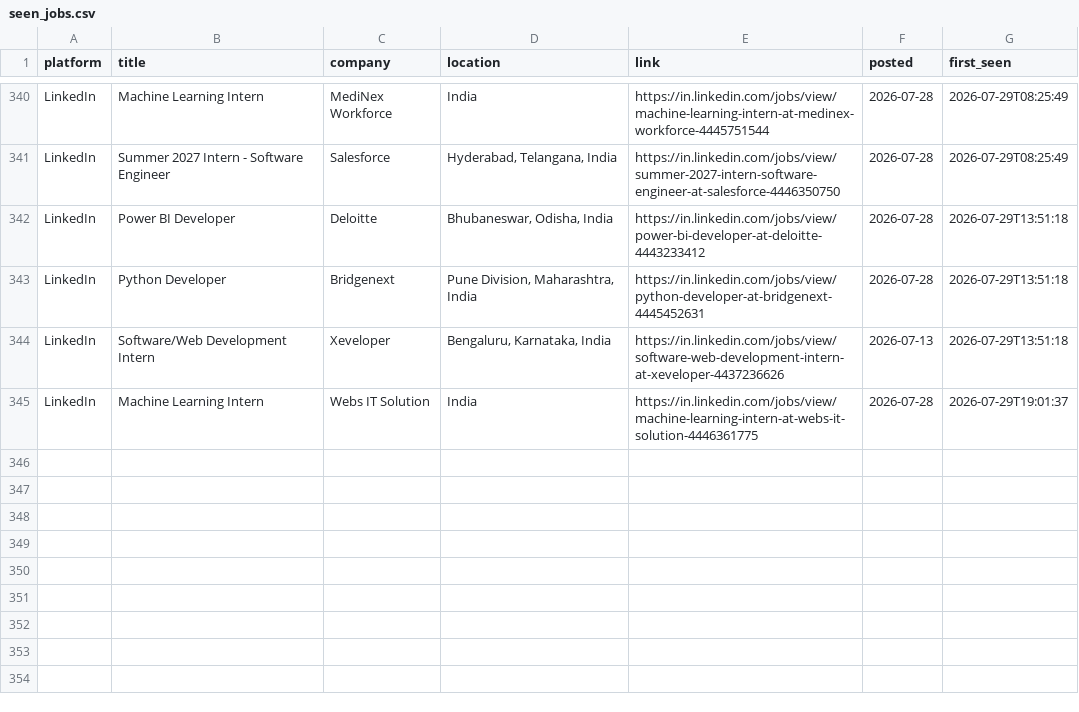
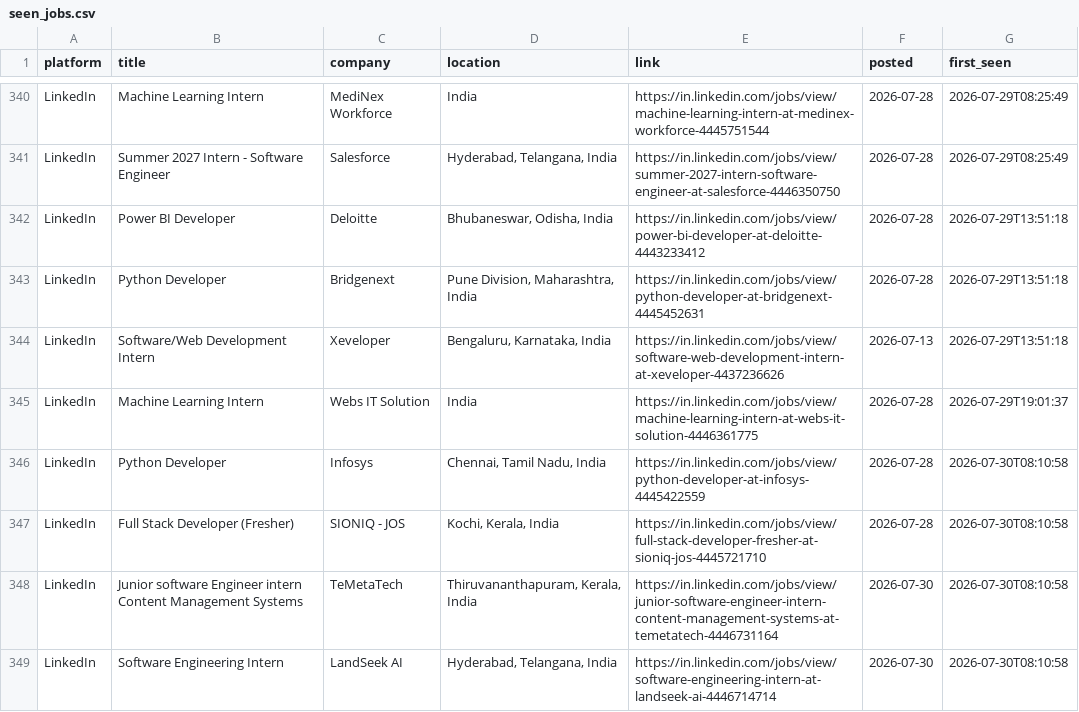
Before and after one commit to Kapilprajapat234/job-alert-bot, a CSV file: data/seen_jobs.csv, drawn as a sheet; only a part is shown, gaps mark what is left out; the diff names each change by its address in the sheet, - before the commit and + after, or states it on an @@ line.

```diff
--- a/data/seen_jobs.csv
+++ b/data/seen_jobs.csv
+row 346: LinkedIn | Python Developer | Infosys | Chennai, Tamil Nadu, India | https://in.linkedin.com/jobs/view/python-developer-at-infosys-4445422559 | 2026-07-28 | 2026-07-30T08:10:58
+row 347: LinkedIn | Full Stack Developer (Fresher) | SIONIQ - JOS | Kochi, Kerala, India | https://in.linkedin.com/jobs/view/full-stack-developer-fresher-at-sioniq-jos-4445721710 | 2026-07-28 | 2026-07-30T08:10:58
+row 348: LinkedIn | Junior software Engineer intern Content Management Systems | TeMetaTech | Thiruvananthapuram, Kerala, India | https://in.linkedin.com/jobs/view/junior-software-engineer-intern-content-management-systems-at-temetatech-4446731164 | 2026-07-30 | 2026-07-30T08:10:58
+row 349: LinkedIn | Software Engineering Intern | LandSeek AI | Hyderabad, Telangana, India | https://in.linkedin.com/jobs/view/software-engineering-intern-at-landseek-ai-4446714714 | 2026-07-30 | 2026-07-30T08:10:58
```
Also changed, not shown: 2 other files.
